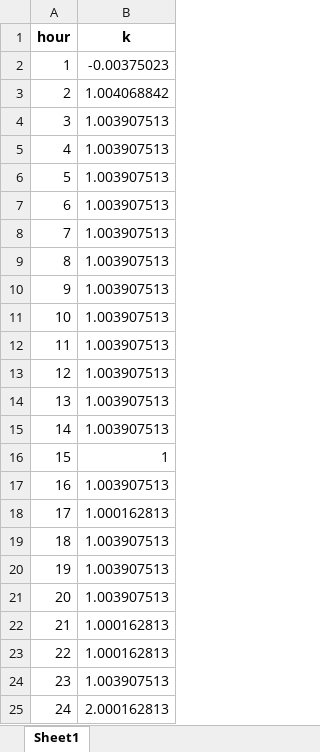
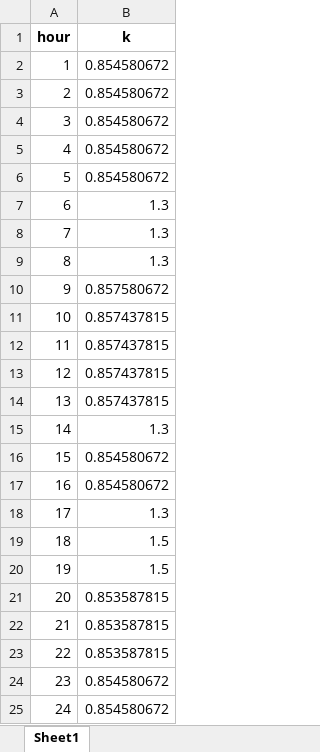
Before and after one commit to FireFly134/water_calculations, an Excel workbook: day.xlsx, sheet Sheet1, drawn as a sheet; values as stored, in another font and other column widths than the file's, no borders; the diff names each change by its address in the sheet, - before the commit and + after, or states it on an @@ line.

```diff
--- a/day.xlsx (sheet Sheet1)
+++ b/day.xlsx (sheet Sheet1)
-B2 (k): -0.00375023
+B2 (k): 0.854580672
-B3 (k): 1.004068842
+B3 (k): 0.854580672
-B4:B6 (k): 1.003907513
+B4:B6 (k): 0.854580672
-B7:B9 (k): 1.003907513
+B7:B9 (k): 1.3
-B10 (k): 1.003907513
+B10 (k): 0.857580672
-B11:B14 (k): 1.003907513
+B11:B14 (k): 0.857437815
-B15 (k): 1.003907513
+B15 (k): 1.3
-B16 (k): 1
+B16 (k): 0.854580672
-B17 (k): 1.003907513
+B17 (k): 0.854580672
-B18 (k): 1.000162813
+B18 (k): 1.3
-B19:B20 (k): 1.003907513
+B19:B20 (k): 1.5
-B21 (k): 1.003907513
+B21 (k): 0.853587815
-B22:B23 (k): 1.000162813
+B22:B23 (k): 0.853587815
-B24 (k): 1.003907513
+B24 (k): 0.854580672
-B25 (k): 2.000162813
+B25 (k): 0.854580672
```
Also changed, not shown: expense_schedule.xlsx, week.xlsx, 15 other files.
